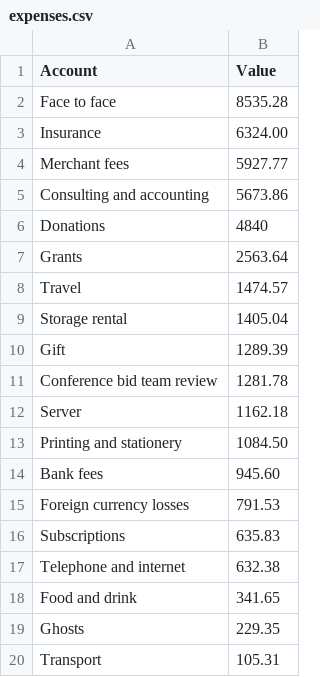
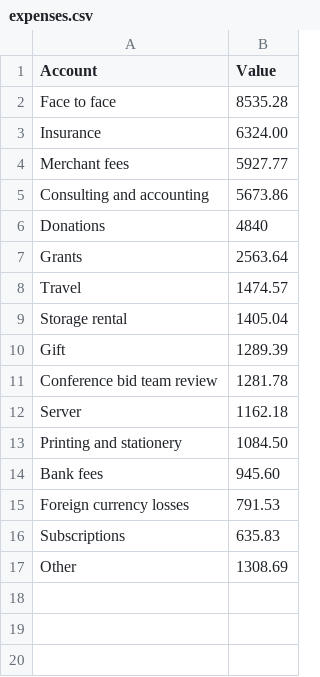
Before and after one commit to linuxaustralia/infographic, a CSV file: charts/expenses.csv, drawn as a sheet; removed rows and columns are numbered as before the commit, all else as after; the diff names each change by its address in the sheet, - before the commit and + after, or states it on an @@ line.

```diff
--- a/charts/expenses.csv
+++ b/charts/expenses.csv
-row 17: Telephone and internet | 632.38
-row 18: Food and drink | 341.65
-row 19: Ghosts | 229.35
-row 20: Transport | 105.31
+row 17: Other | 1308.69
```
Also changed, not shown: 2 other files.
